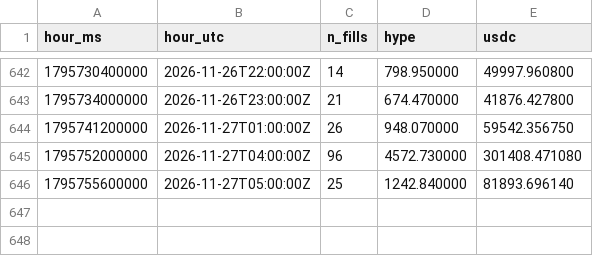
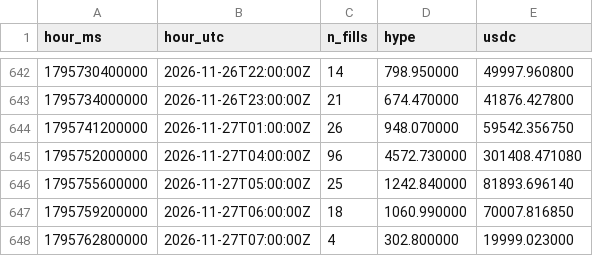
Before and after one commit to ryu-sf6/hype-funding, a CSV file: data/af_buys_hourly.csv, drawn as a sheet; only a part is shown, gaps mark what is left out.

```diff
--- a/data/af_buys_hourly.csv
+++ b/data/af_buys_hourly.csv
@@ -646 +646,3 @@ hour_ms,hour_utc,n_fills,hype,usdc
 1795755600000,2026-11-27T05:00:00Z,25,1242.840000,81893.696140
+1795759200000,2026-11-27T06:00:00Z,18,1060.990000,70007.816850
+1795762800000,2026-11-27T07:00:00Z,4,302.800000,19999.023000
```
Also changed, not shown: data/af_daily.csv, data/af_snapshots.csv, 6 other files.
